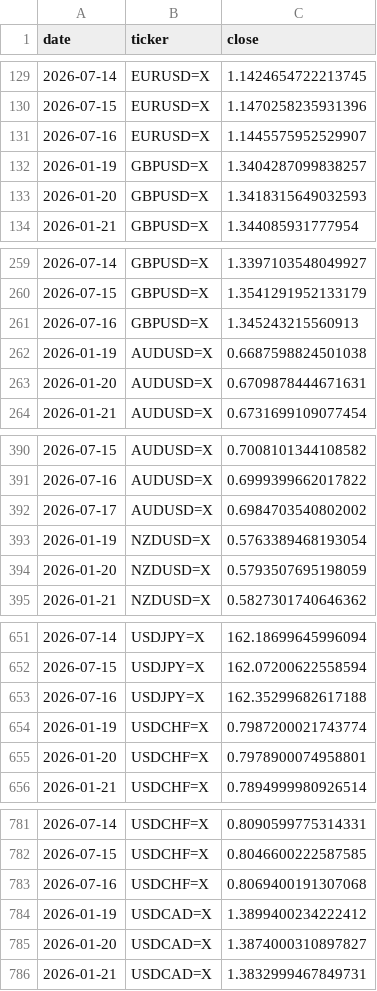
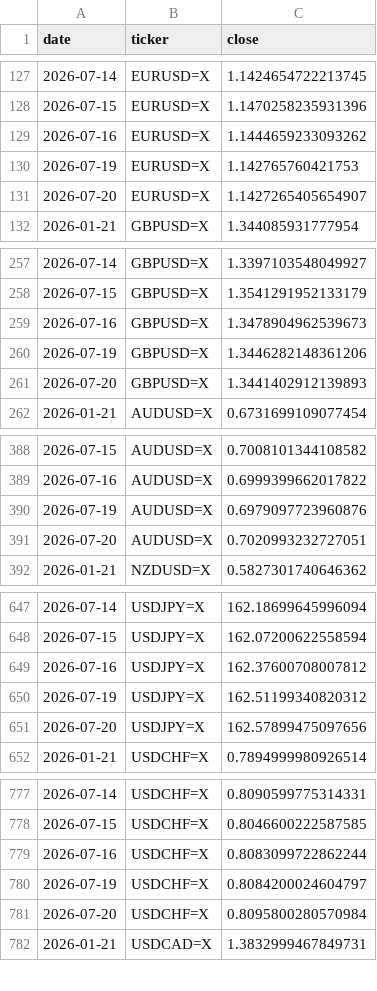
Before and after one commit to rari812/fx-momentum-data, a CSV file: data/fx_daily.csv, drawn as a sheet; only a part is shown, gaps mark what is left out; the diff covers the shown part only.

```diff
--- a/data/fx_daily.csv
+++ b/data/fx_daily.csv
@@ -130,5 +128,5 @@ date,ticker,close
 2026-07-15,EURUSD=X,1.1470258235931396
-2026-07-16,EURUSD=X,1.1445575952529907
-2026-01-19,GBPUSD=X,1.3404287099838257
-2026-01-20,GBPUSD=X,1.3418315649032593
+2026-07-16,EURUSD=X,1.1444659233093262
+2026-07-19,EURUSD=X,1.142765760421753
+2026-07-20,EURUSD=X,1.1427265405654907
 2026-01-21,GBPUSD=X,1.344085931777954
@@ -260,5 +258,5 @@ date,ticker,close
 2026-07-15,GBPUSD=X,1.3541291952133179
-2026-07-16,GBPUSD=X,1.345243215560913
-2026-01-19,AUDUSD=X,0.6687598824501038
-2026-01-20,AUDUSD=X,0.6709878444671631
+2026-07-16,GBPUSD=X,1.3478904962539673
+2026-07-19,GBPUSD=X,1.3446282148361206
+2026-07-20,GBPUSD=X,1.3441402912139893
 2026-01-21,AUDUSD=X,0.6731699109077454
@@ -391,5 +389,4 @@ date,ticker,close
 2026-07-16,AUDUSD=X,0.6999399662017822
-2026-07-17,AUDUSD=X,0.6984703540802002
-2026-01-19,NZDUSD=X,0.5763389468193054
-2026-01-20,NZDUSD=X,0.5793507695198059
+2026-07-19,AUDUSD=X,0.6979097723960876
+2026-07-20,AUDUSD=X,0.7020993232727051
 2026-01-21,NZDUSD=X,0.5827301740646362
@@ -652,5 +648,5 @@ date,ticker,close
 2026-07-15,USDJPY=X,162.07200622558594
-2026-07-16,USDJPY=X,162.35299682617188
-2026-01-19,USDCHF=X,0.7987200021743774
-2026-01-20,USDCHF=X,0.7978900074958801
+2026-07-16,USDJPY=X,162.37600708007812
+2026-07-19,USDJPY=X,162.51199340820312
+2026-07-20,USDJPY=X,162.57899475097656
 2026-01-21,USDCHF=X,0.7894999980926514
@@ -782,5 +778,5 @@ date,ticker,close
 2026-07-15,USDCHF=X,0.8046600222587585
-2026-07-16,USDCHF=X,0.8069400191307068
-2026-01-19,USDCAD=X,1.3899400234222412
-2026-01-20,USDCAD=X,1.3874000310897827
+2026-07-16,USDCHF=X,0.8083099722862244
+2026-07-19,USDCHF=X,0.8084200024604797
+2026-07-20,USDCHF=X,0.8095800280570984
 2026-01-21,USDCAD=X,1.3832999467849731
```
Also changed, not shown: 2 added rows, 4 removed rows and 4 edited cells elsewhere in this file, data/coverage.csv, 1 other file.
